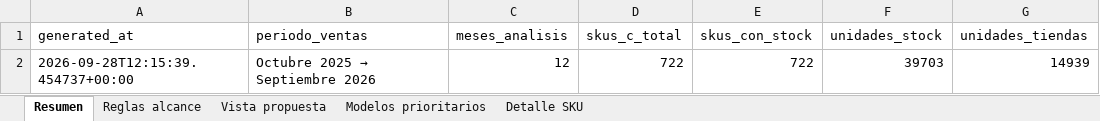
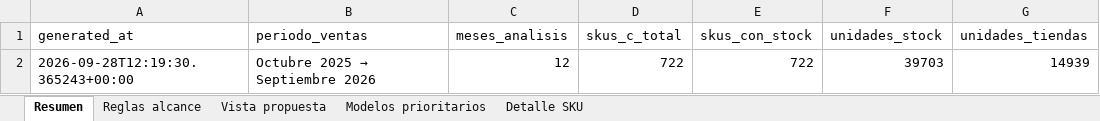
Before and after one commit to scm-svg/Data-Analyst, an Excel workbook: black-friday-categoria-c/BLACK_FRIDAY_PROPUESTA_CATEGORIA_C.xlsx, sheet Resumen, drawn as a sheet; only a part is shown; values as stored, in another font and other column widths than the file's, no borders; the diff names each change by its address in the sheet, - before the commit and + after, or states it on an @@ line.

```diff
--- a/black-friday-categoria-c/BLACK_FRIDAY_PROPUESTA_CATEGORIA_C.xlsx (sheet Resumen)
+++ b/black-friday-categoria-c/BLACK_FRIDAY_PROPUESTA_CATEGORIA_C.xlsx (sheet Resumen)
-A2 (generated_at): 2026-09-28T12:15:39.454737+00:00
+A2 (generated_at): 2026-09-28T12:19:30.365243+00:00
```
Also changed, not shown: 4 other files.
